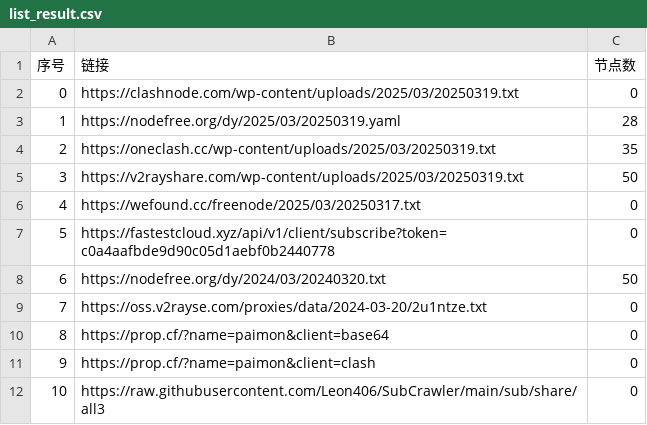
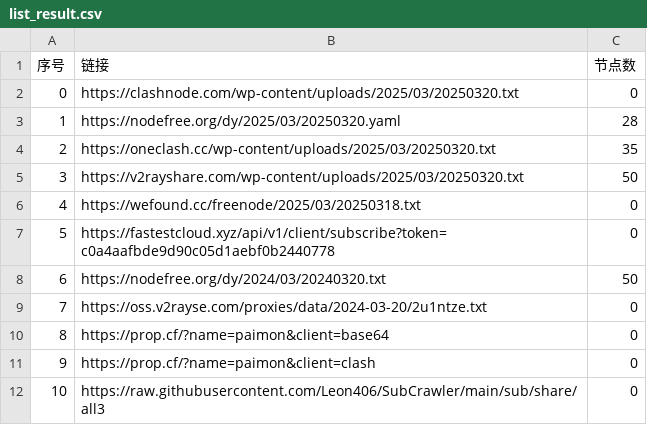
Before and after one commit to a97083435/freejie, a CSV file: freevm/list_result.csv, drawn as a sheet; only a part is shown.

```diff
--- a/freevm/list_result.csv
+++ b/freevm/list_result.csv
@@ -1,7 +1,7 @@
 序号,链接,节点数
-0,https://clashnode.com/wp-content/uploads/2025/03/20250319.txt,0
-1,https://nodefree.org/dy/2025/03/20250319.yaml,28
-2,https://oneclash.cc/wp-content/uploads/2025/03/20250319.txt,35
-3,https://v2rayshare.com/wp-content/uploads/2025/03/20250319.txt,50
-4,https://wefound.cc/freenode/2025/03/20250317.txt,0
+0,https://clashnode.com/wp-content/uploads/2025/03/20250320.txt,0
+1,https://nodefree.org/dy/2025/03/20250320.yaml,28
+2,https://oneclash.cc/wp-content/uploads/2025/03/20250320.txt,35
+3,https://v2rayshare.com/wp-content/uploads/2025/03/20250320.txt,50
+4,https://wefound.cc/freenode/2025/03/20250318.txt,0
 5,https://fastestcloud.xyz/api/v1/client/subscribe?token=c0a4aafbde9d90c05d1aebf0b2440778,0
```
Also changed, not shown: 11 other files.
